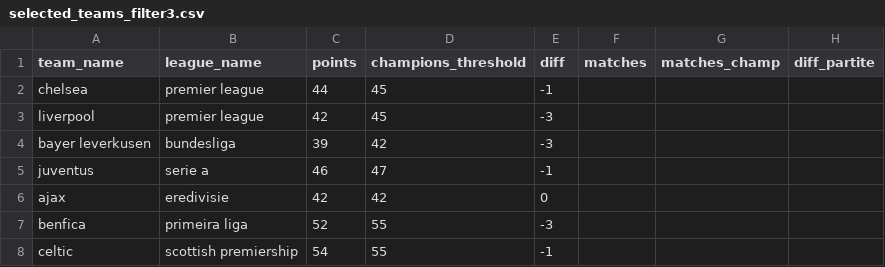
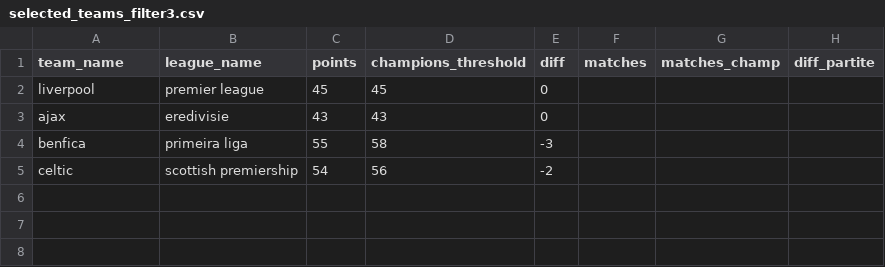
Before and after one commit to andrea-ran/crucelli, a CSV file: data/processed/selected_teams_filter3.csv, drawn as a sheet.

```diff
--- a/data/processed/selected_teams_filter3.csv
+++ b/data/processed/selected_teams_filter3.csv
@@ -1,8 +1,5 @@
 team_name,league_name,points,champions_threshold,diff,matches,matches_champ,diff_partite
-chelsea,premier league,44,45,-1,,,
-liverpool,premier league,42,45,-3,,,
-bayer leverkusen,bundesliga,39,42,-3,,,
-juventus,serie a,46,47,-1,,,
-ajax,eredivisie,42,42,0,,,
-benfica,primeira liga,52,55,-3,,,
-celtic,scottish premiership,54,55,-1,,,
+liverpool,premier league,45,45,0,,,
+ajax,eredivisie,43,43,0,,,
+benfica,primeira liga,55,58,-3,,,
+celtic,scottish premiership,54,56,-2,,,
```
Also changed, not shown: data/processed/selected_teams_filter1.csv, data/processed/selected_teams_filter2.csv, 17 other files.
